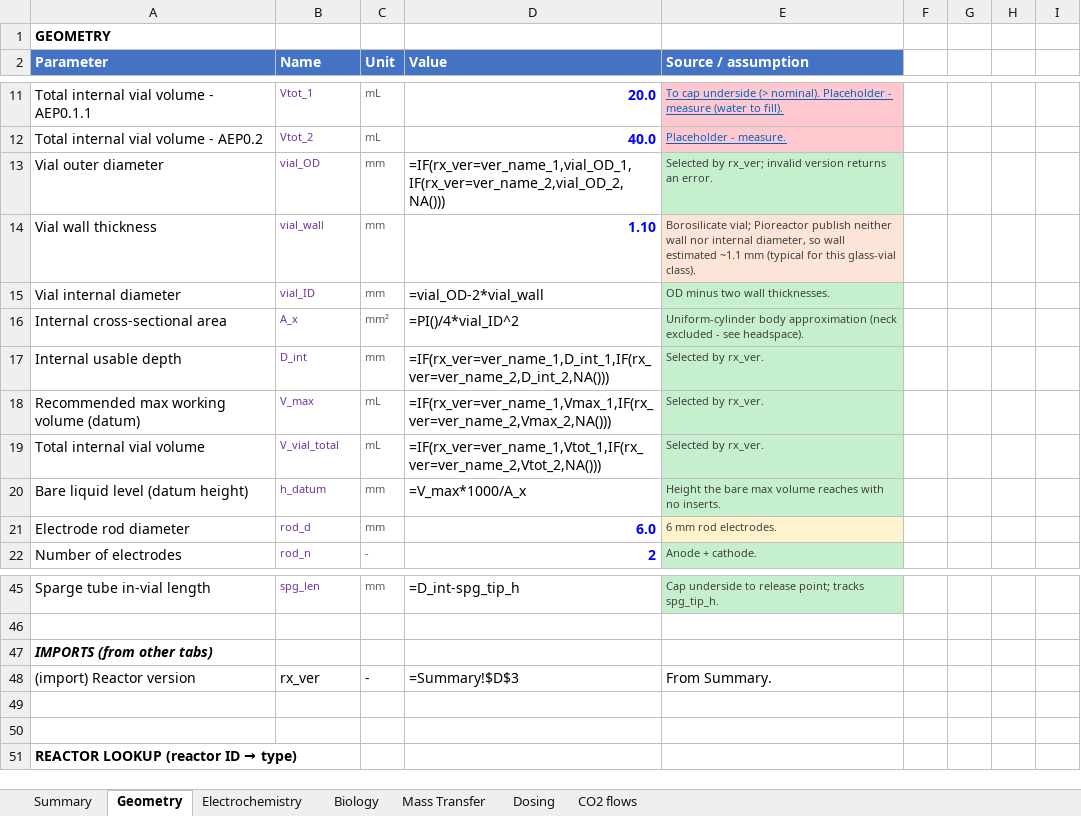
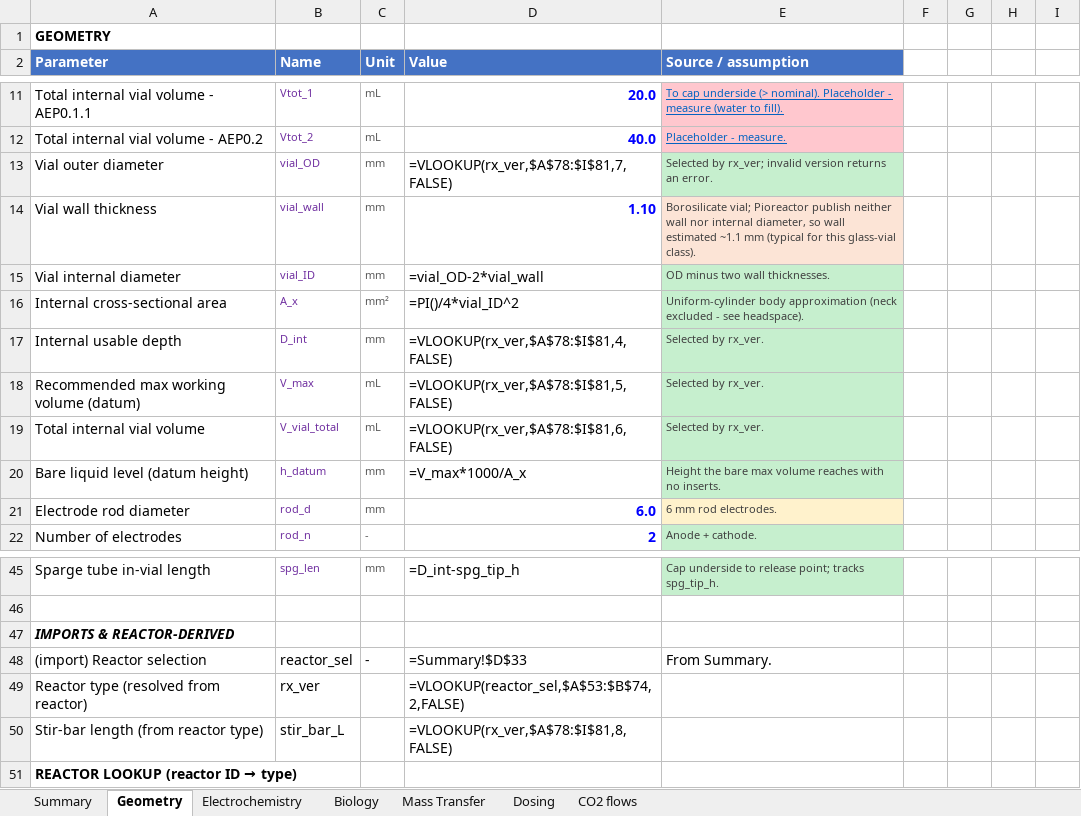
Before and after one commit to amy-bo/electroPioreactor, an Excel workbook: Media/electroPioreactorGasModel-modular.xlsx, sheet Geometry, drawn as a sheet; only a part is shown, gaps mark what is left out; values as stored, in another font and other column widths than the file's, no borders; formulas without a stored value are shown as written; the diff names each change by its address in the sheet, - before the commit and + after, or states it on an @@ line.

```diff
--- a/Media/electroPioreactorGasModel-modular.xlsx (sheet Geometry)
+++ b/Media/electroPioreactorGasModel-modular.xlsx (sheet Geometry)
-D13 (Value): =IF(rx_ver=ver_name_1,vial_OD_1,IF(rx_ver=ver_name_2,vial_OD_2,NA()))
+D13 (Value): =VLOOKUP(rx_ver,$A$78:$I$81,7,FALSE)
-D17 (Value): =IF(rx_ver=ver_name_1,D_int_1,IF(rx_ver=ver_name_2,D_int_2,NA()))
+D17 (Value): =VLOOKUP(rx_ver,$A$78:$I$81,4,FALSE)
-D18 (Value): =IF(rx_ver=ver_name_1,Vmax_1,IF(rx_ver=ver_name_2,Vmax_2,NA()))
+D18 (Value): =VLOOKUP(rx_ver,$A$78:$I$81,5,FALSE)
-D19 (Value): =IF(rx_ver=ver_name_1,Vtot_1,IF(rx_ver=ver_name_2,Vtot_2,NA()))
+D19 (Value): =VLOOKUP(rx_ver,$A$78:$I$81,6,FALSE)
-A47 (Parameter): IMPORTS (from other tabs)
+A47 (Parameter): IMPORTS & REACTOR-DERIVED
-A48 (Parameter): (import) Reactor version
+A48 (Parameter): (import) Reactor selection
-B48 (Name): rx_ver
+B48 (Name): reactor_sel
-D48 (Value): =Summary!$D$3
+D48 (Value): =Summary!$D$33
-row 49: (empty)
+row 49: Reactor type (resolved from reactor) | rx_ver |  | =VLOOKUP(reactor_sel,$A$53:$B$74,2,FALSE)
-row 50: (empty)
+row 50: Stir-bar length (from reactor type) | stir_bar_L |  | =VLOOKUP(rx_ver,$A$78:$I$81,8,FALSE)
```
Also changed, not shown: sheet CO2 flows, sheet Dosing, sheet Summary, sheet Mass Transfer.
